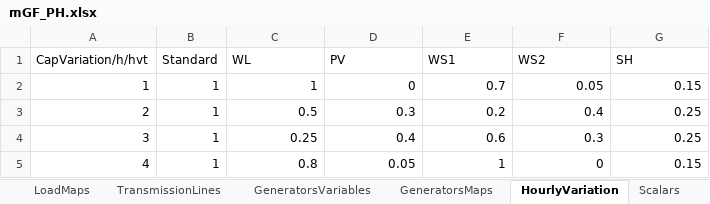
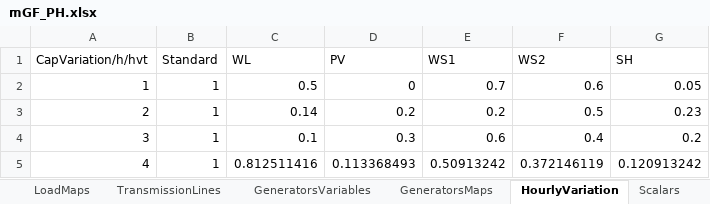
Before and after one commit to ChampionApe/EnergyEconomicsE2022, an Excel workbook: Data/mGF_PH.xlsx, sheet HourlyVariation, drawn as a sheet; values as stored, in another font and other column widths than the file's, no borders; the diff names each change by its address in the sheet, - before the commit and + after, or states it on an @@ line.

```diff
--- a/Data/mGF_PH.xlsx (sheet HourlyVariation)
+++ b/Data/mGF_PH.xlsx (sheet HourlyVariation)
-C2 (WL): 1
+C2 (WL): 0.5
-F2 (WS2): 0.05
+F2 (WS2): 0.6
-G2 (SH): 0.15
+G2 (SH): 0.05
-C3 (WL): 0.5
+C3 (WL): 0.14
-D3 (PV): 0.3
+D3 (PV): 0.2
-F3 (WS2): 0.4
+F3 (WS2): 0.5
-G3 (SH): 0.25
+G3 (SH): 0.23
-C4 (WL): 0.25
+C4 (WL): 0.1
-D4 (PV): 0.4
+D4 (PV): 0.3
-F4 (WS2): 0.3
+F4 (WS2): 0.4
-G4 (SH): 0.25
+G4 (SH): 0.2
-C5 (WL): 0.8
+C5 (WL): 0.812511416
-D5 (PV): 0.05
+D5 (PV): 0.113368493
-E5 (WS1): 1
+E5 (WS1): 0.50913242
-F5 (WS2): 0
+F5 (WS2): 0.372146119
-G5 (SH): 0.15
+G5 (SH): 0.120913242
```
Also changed, not shown: sheet GeneratorsVariables, Data/E5.xlsx, Data/TechData.xlsx, 34 other files.
